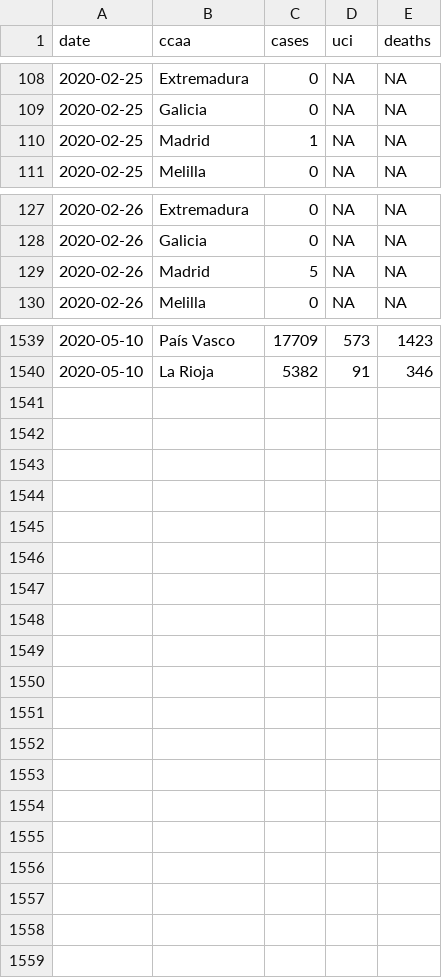
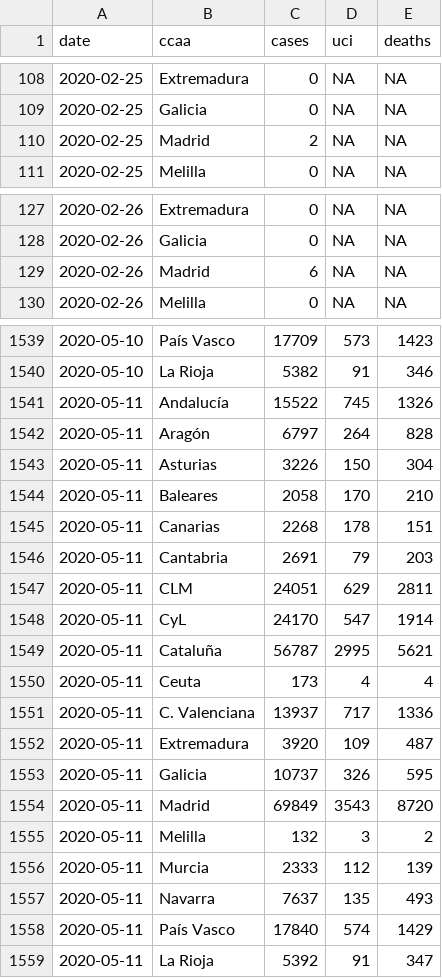
Before and after one commit to databrew/covid19, a CSV file: data-raw/isciii/raw.csv, drawn as a sheet; only a part is shown, gaps mark what is left out; the diff covers the shown part only.

```diff
--- a/data-raw/isciii/raw.csv
+++ b/data-raw/isciii/raw.csv
@@ -109,3 +109,3 @@ date,ccaa,cases,uci,deaths
 2020-02-25,Galicia,0,NA,NA
-2020-02-25,Madrid,1,NA,NA
+2020-02-25,Madrid,2,NA,NA
 2020-02-25,Melilla,0,NA,NA
@@ -128,3 +128,3 @@ date,ccaa,cases,uci,deaths
 2020-02-26,Galicia,0,NA,NA
-2020-02-26,Madrid,5,NA,NA
+2020-02-26,Madrid,6,NA,NA
 2020-02-26,Melilla,0,NA,NA
@@ -1540 +1540,20 @@ date,ccaa,cases,uci,deaths
 2020-05-10,La Rioja,5382,91,346
+2020-05-11,Andalucía,15522,745,1326
+2020-05-11,Aragón,6797,264,828
+2020-05-11,Asturias,3226,150,304
+2020-05-11,Baleares,2058,170,210
+2020-05-11,Canarias,2268,178,151
+2020-05-11,Cantabria,2691,79,203
+2020-05-11,CLM,24051,629,2811
+2020-05-11,CyL,24170,547,1914
+2020-05-11,Cataluña,56787,2995,5621
+2020-05-11,Ceuta,173,4,4
+2020-05-11,C. Valenciana,13937,717,1336
+2020-05-11,Extremadura,3920,109,487
+2020-05-11,Galicia,10737,326,595
+2020-05-11,Madrid,69849,3543,8720
+2020-05-11,Melilla,132,3,2
+2020-05-11,Murcia,2333,112,139
+2020-05-11,Navarra,7637,135,493
+2020-05-11,País Vasco,17840,574,1429
+2020-05-11,La Rioja,5392,91,347
```
Also changed, not shown: 93 edited cells elsewhere in this file, data-raw/isglobal/ccaa_day.csv, data-raw/isglobal/isglobal.csv, 11 other files.
